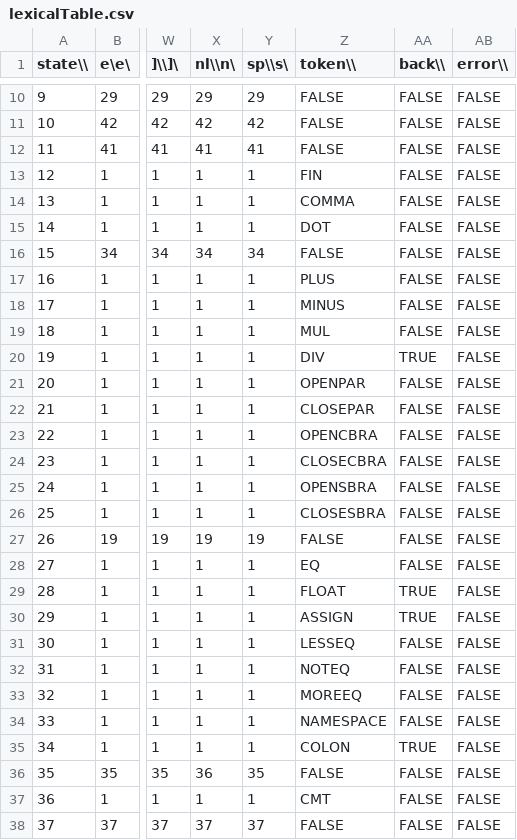
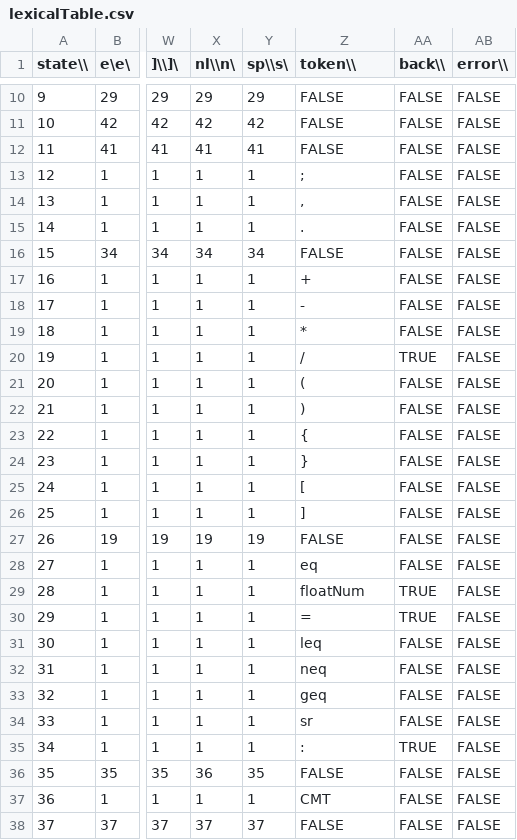
Before and after one commit to cclp94/Base-Compiler, a CSV file: lexical/resources/lexicalTable.csv, drawn as a sheet; only a part is shown, gaps mark what is left out; the diff covers the shown part only; the diff names each change by its address in the sheet, - before the commit and + after, or states it on an @@ line.

```diff
--- a/lexical/resources/lexicalTable.csv
+++ b/lexical/resources/lexicalTable.csv
-Z13 (token\\): FIN
+Z13 (token\\): ;
-Z14 (token\\): COMMA
+Z14 (token\\): ,
-Z15 (token\\): DOT
+Z15 (token\\): .
-Z17 (token\\): PLUS
+Z17 (token\\): +
-Z18 (token\\): MINUS
+Z18 (token\\): -
-Z19 (token\\): MUL
+Z19 (token\\): *
-Z20 (token\\): DIV
+Z20 (token\\): /
-Z21 (token\\): OPENPAR
+Z21 (token\\): (
-Z22 (token\\): CLOSEPAR
+Z22 (token\\): )
-Z23 (token\\): OPENCBRA
+Z23 (token\\): {
-Z24 (token\\): CLOSECBRA
+Z24 (token\\): }
-Z25 (token\\): OPENSBRA
+Z25 (token\\): [
-Z26 (token\\): CLOSESBRA
+Z26 (token\\): ]
-Z28 (token\\): EQ
+Z28 (token\\): eq
-Z29 (token\\): FLOAT
+Z29 (token\\): floatNum
-Z30 (token\\): ASSIGN
+Z30 (token\\): =
-Z31 (token\\): LESSEQ
+Z31 (token\\): leq
-Z32 (token\\): NOTEQ
+Z32 (token\\): neq
-Z33 (token\\): MOREEQ
+Z33 (token\\): geq
-Z34 (token\\): NAMESPACE
+Z34 (token\\): sr
-Z35 (token\\): COLON
+Z35 (token\\): :
```
Also changed, not shown: 4 edited cells elsewhere in this file, 11 other files.
